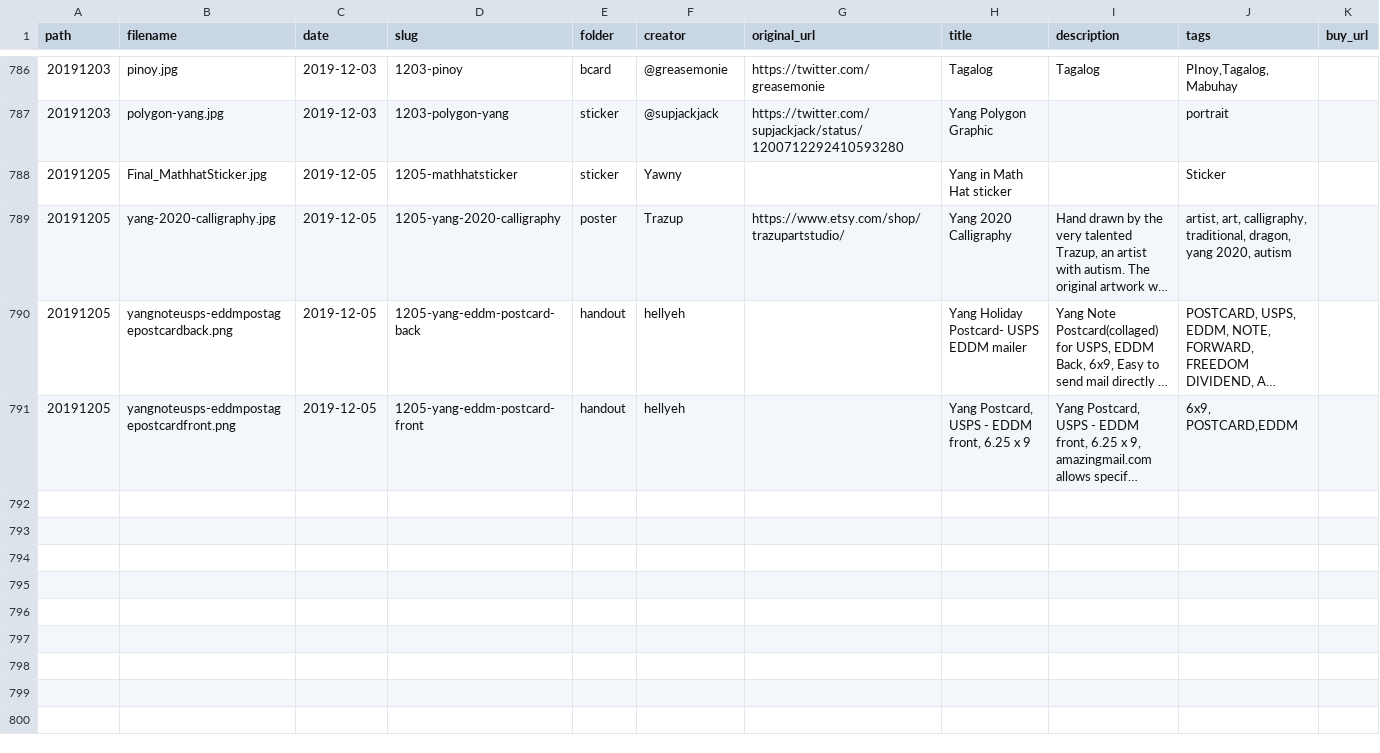
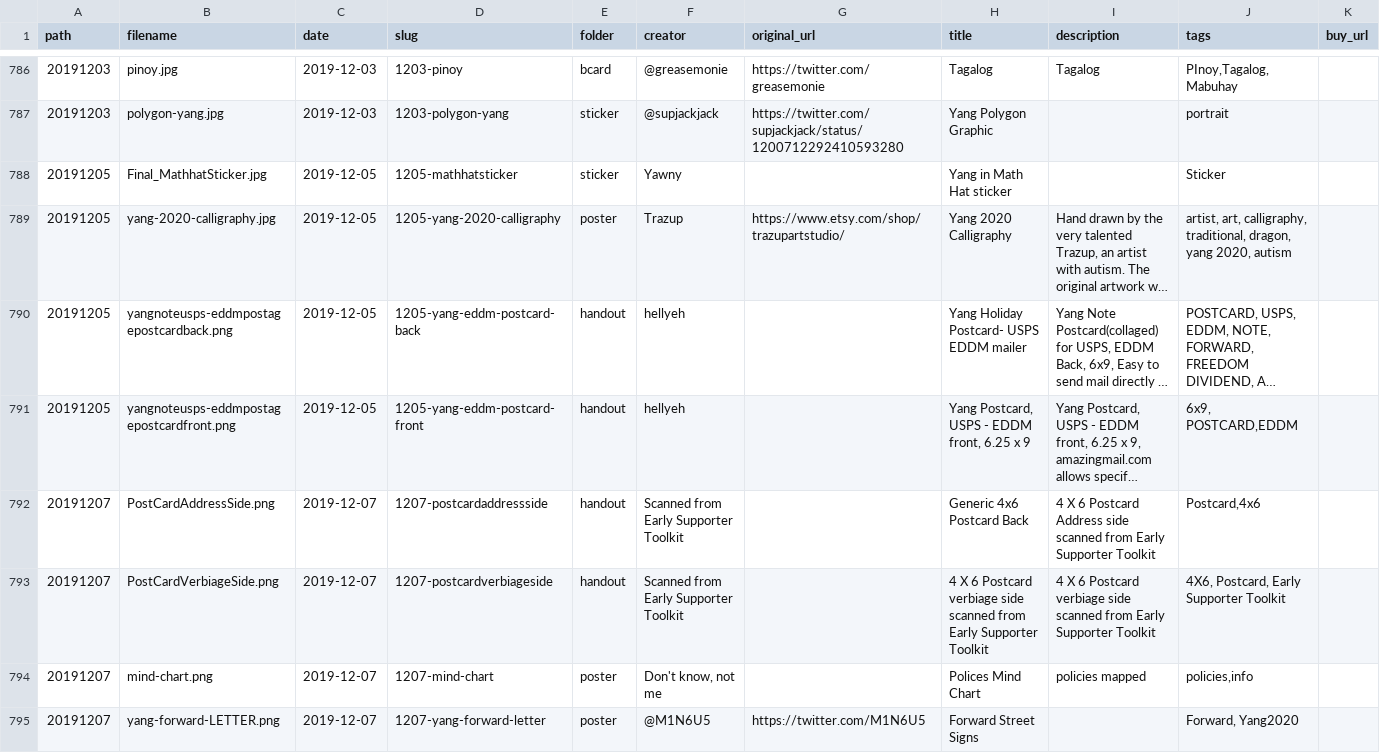
Before and after one commit to mikhuang/yang-prints, a CSV file: data/materials.csv, drawn as a sheet; only a part is shown, gaps mark what is left out; long unchanged cells end in …; rows hold the shown columns only; the diff covers the shown part only; the diff names each change by its address in the sheet, - before the commit and + after, or states it on an @@ line.

Commit message:
12-07 material update

```diff
--- a/data/materials.csv
+++ b/data/materials.csv
+row 792: 20191207 | PostCardAddressSide.png | 2019-12-07 | 1207-postcardaddressside | handout | Scanned from Early Supporter Toolkit |  | Generic 4x6 Postcard Back | 4 X 6 Postcard Address side scanned from Early Supporter Toolkit | Postcard,4x6
+row 793: 20191207 | PostCardVerbiageSide.png | 2019-12-07 | 1207-postcardverbiageside | handout | Scanned from Early Supporter Toolkit |  | 4 X 6 Postcard verbiage side scanned from Early Supporter Toolkit | 4 X 6 Postcard verbiage side scanned from Early Supporter Toolkit | 4X6, Postcard, Early Supporter Toolkit
+row 794: 20191207 | mind-chart.png | 2019-12-07 | 1207-mind-chart | poster | Don't know, not me |  | Polices Mind Chart | policies mapped | policies,info
+row 795: 20191207 | yang-forward-LETTER.png | 2019-12-07 | 1207-yang-forward-letter | poster | @M1N6U5 | https://twitter.com/M1N6U5 | Forward Street Signs |  | Forward, Yang2020
```
Also changed, not shown: 9 added rows and 2 edited cells elsewhere in this file, 29 other files.
